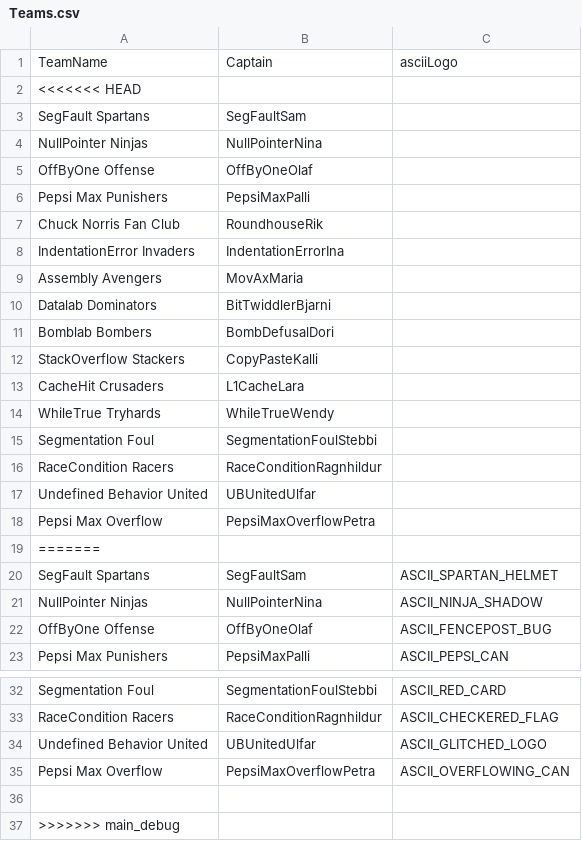
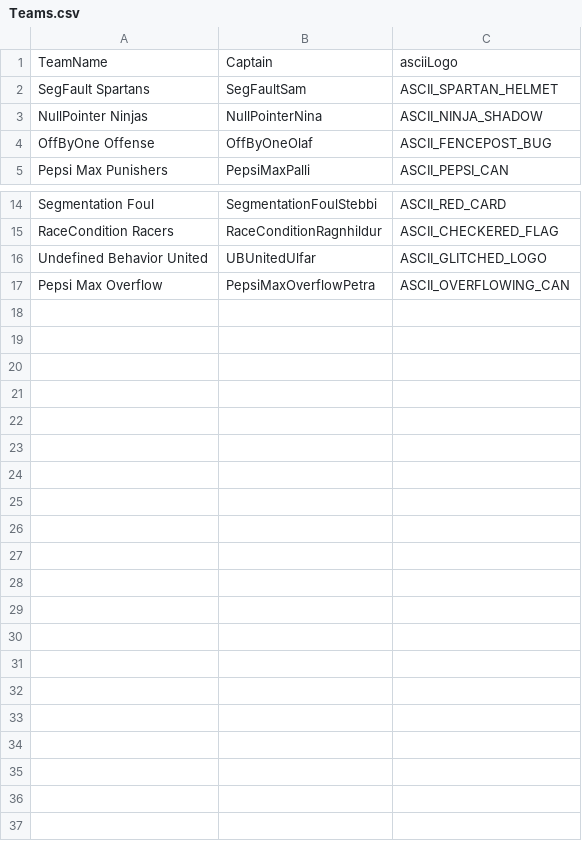
Before and after one commit to Atlihero/Verklegt-1, a CSV file: data_layer/_data/Teams.csv, drawn as a sheet; only a part is shown, gaps mark what is left out; the diff names each change by its address in the sheet, - before the commit and + after, or states it on an @@ line.

```diff
--- a/data_layer/_data/Teams.csv
+++ b/data_layer/_data/Teams.csv
-row 2: <<<<<<< HEAD
-row 3: SegFault Spartans | SegFaultSam
-row 4: NullPointer Ninjas | NullPointerNina
-row 5: OffByOne Offense | OffByOneOlaf
-row 6: Pepsi Max Punishers | PepsiMaxPalli
-row 7: Chuck Norris Fan Club | RoundhouseRik
-row 8: IndentationError Invaders | IndentationErrorIna
-row 9: Assembly Avengers | MovAxMaria
-row 10: Datalab Dominators | BitTwiddlerBjarni
-row 11: Bomblab Bombers | BombDefusalDori
-row 12: StackOverflow Stackers | CopyPasteKalli
-row 13: CacheHit Crusaders | L1CacheLara
-row 14: WhileTrue Tryhards | WhileTrueWendy
-row 15: Segmentation Foul | SegmentationFoulStebbi
-row 16: RaceCondition Racers | RaceConditionRagnhildur
-row 17: Undefined Behavior United | UBUnitedUlfar
-row 18: Pepsi Max Overflow | PepsiMaxOverflowPetra
-row 19: =======
-row 36: (empty)
-row 37: >>>>>>> main_debug
```
Also changed, not shown: data_layer/_data/Games.csv, data_layer/_data/Players.csv, 4 other files.
